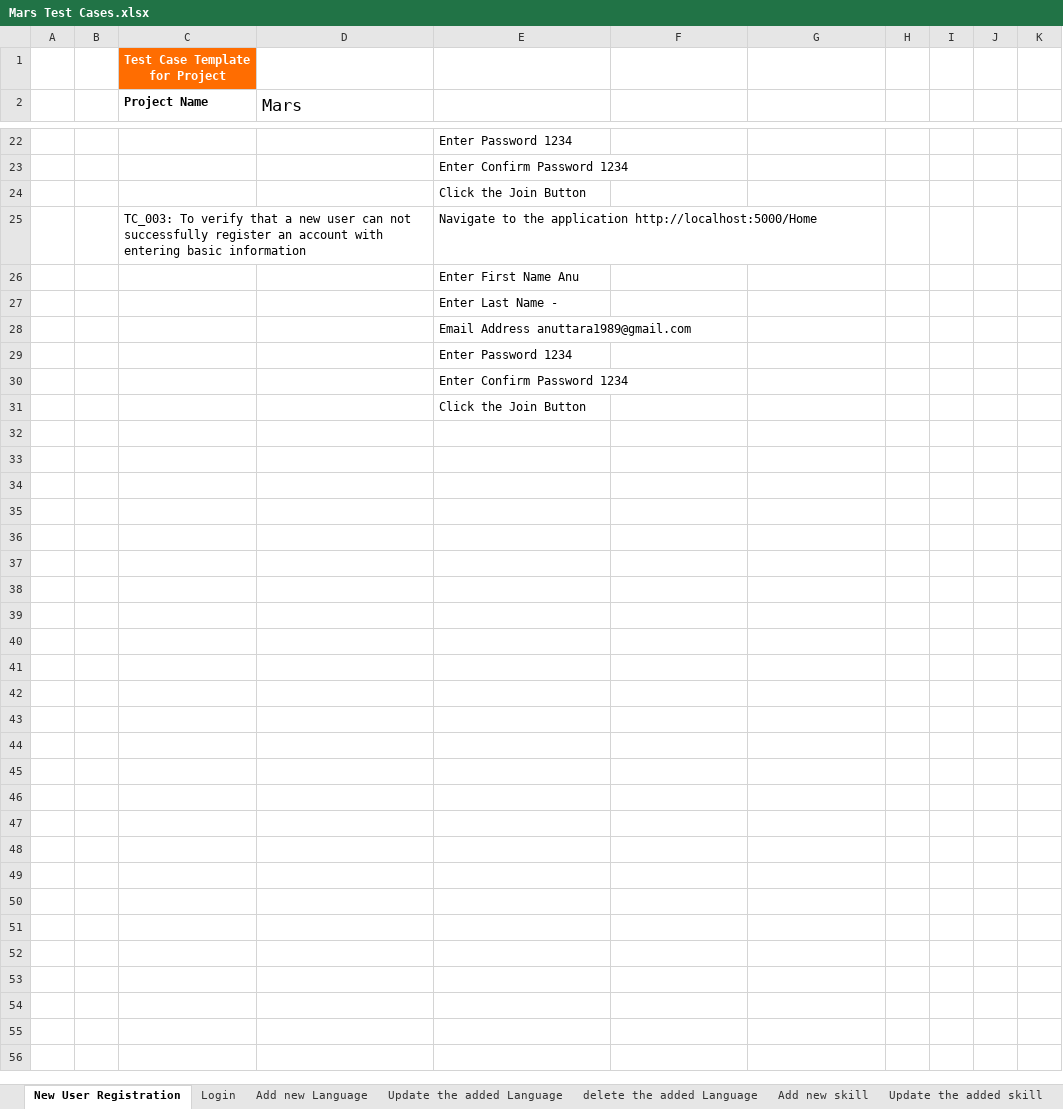
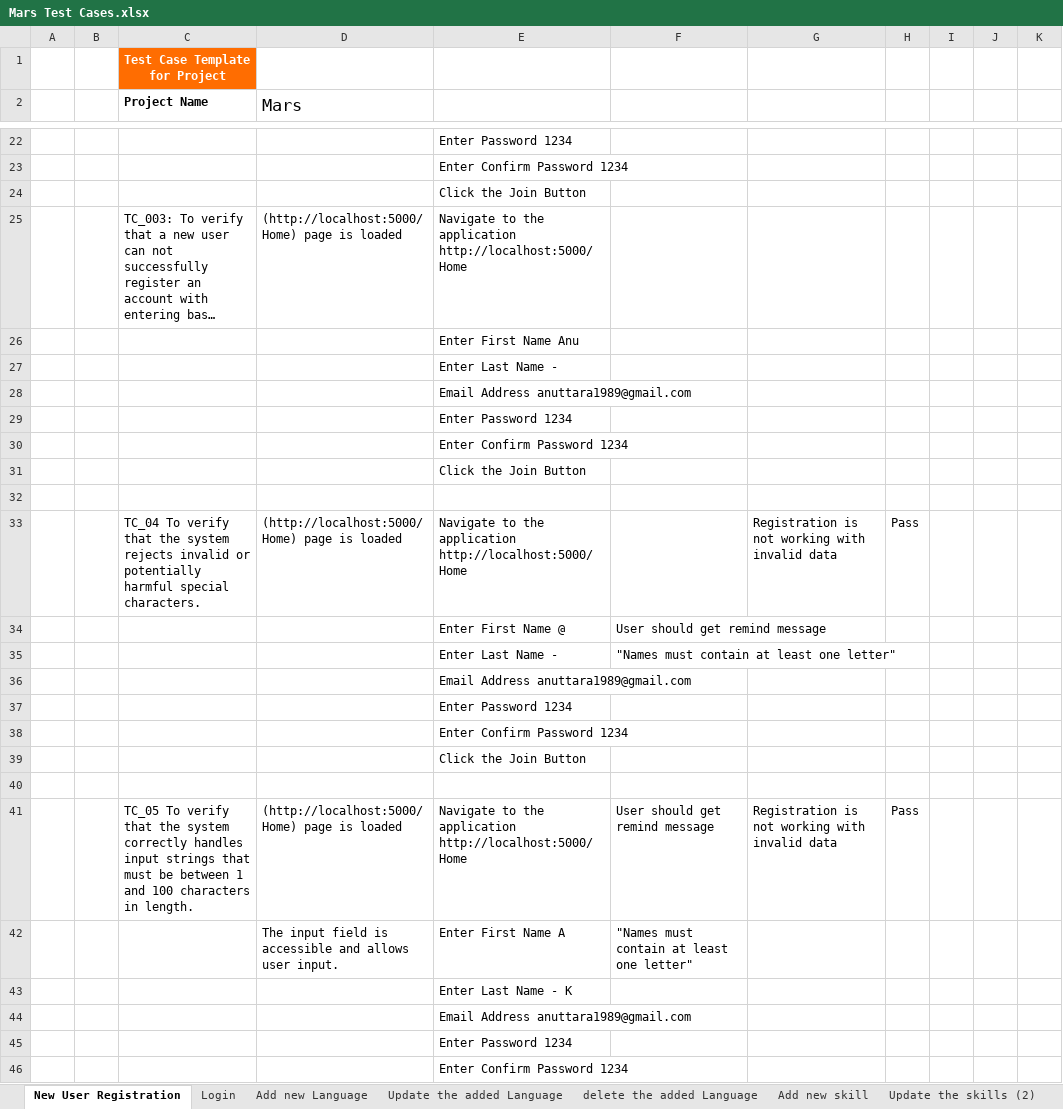
Before and after one commit to Imeshi1234/Mars-Test-cases, an Excel workbook: Mars Test Cases.xlsx, sheet New User Registration, drawn as a sheet; only a part is shown, gaps mark what is left out; the shorter side is filled out with more unchanged rows; long unchanged cells end in …; values as stored, in another font and other column widths than the file's, no borders; table styles not drawn; the diff names each change by its address in the sheet, - before the commit and + after, or states it on an @@ line.

```diff
--- a/Mars Test Cases.xlsx (sheet New User Registration)
+++ b/Mars Test Cases.xlsx (sheet New User Registration)
-sheet tab: Update the added skill
+sheet tab: Update the skills (2)
-D25 (Mars): (empty)
+D25 (Mars): (http://localhost:5000/Home) page is loaded
+row 28:  |  |  |  | Email Address anuttara1989@gmail.com
+row 29:  |  |  |  | Enter Password 1234
+row 30:  |  |  |  | Enter Confirm Password 1234
+row 31:  |  |  |  | Click the Join Button
+row 32: (empty)
+row 33:  |  | TC_04 To verify that the system rejects invalid or potentially harmful special characters. | (http://localhost:5000/Home) page is loaded | Navigate to the application http://localhost:5000/Home |  | Registration is not working with invalid data | Pass
+row 34:  |  |  |  | Enter First Name @ | User should get remind message
+row 35:  |  |  |  | Enter Last Name - | "Names must contain at least one letter"
+row 36:  |  |  |  | Email Address anuttara1989@gmail.com
+row 37:  |  |  |  | Enter Password 1234
+row 38:  |  |  |  | Enter Confirm Password 1234
+row 39:  |  |  |  | Click the Join Button
+row 40: (empty)
+row 41:  |  | TC_05 To verify that the system correctly handles input strings that must be between 1 and 100 characters in length. | (http://localhost:5000/Home) page is loaded | Navigate to the application http://localhost:5000/Home | User should get remind message | Registration is not working with invalid data | Pass
+row 42:  |  |  | The input field is accessible and allows user input. | Enter First Name A | "Names must contain at least one letter"
+row 43:  |  |  |  | Enter Last Name - K
```
Also changed, not shown: sheet Update the added Language, sheet delete the added Language, sheet Add new skill, other sheet tabs.
